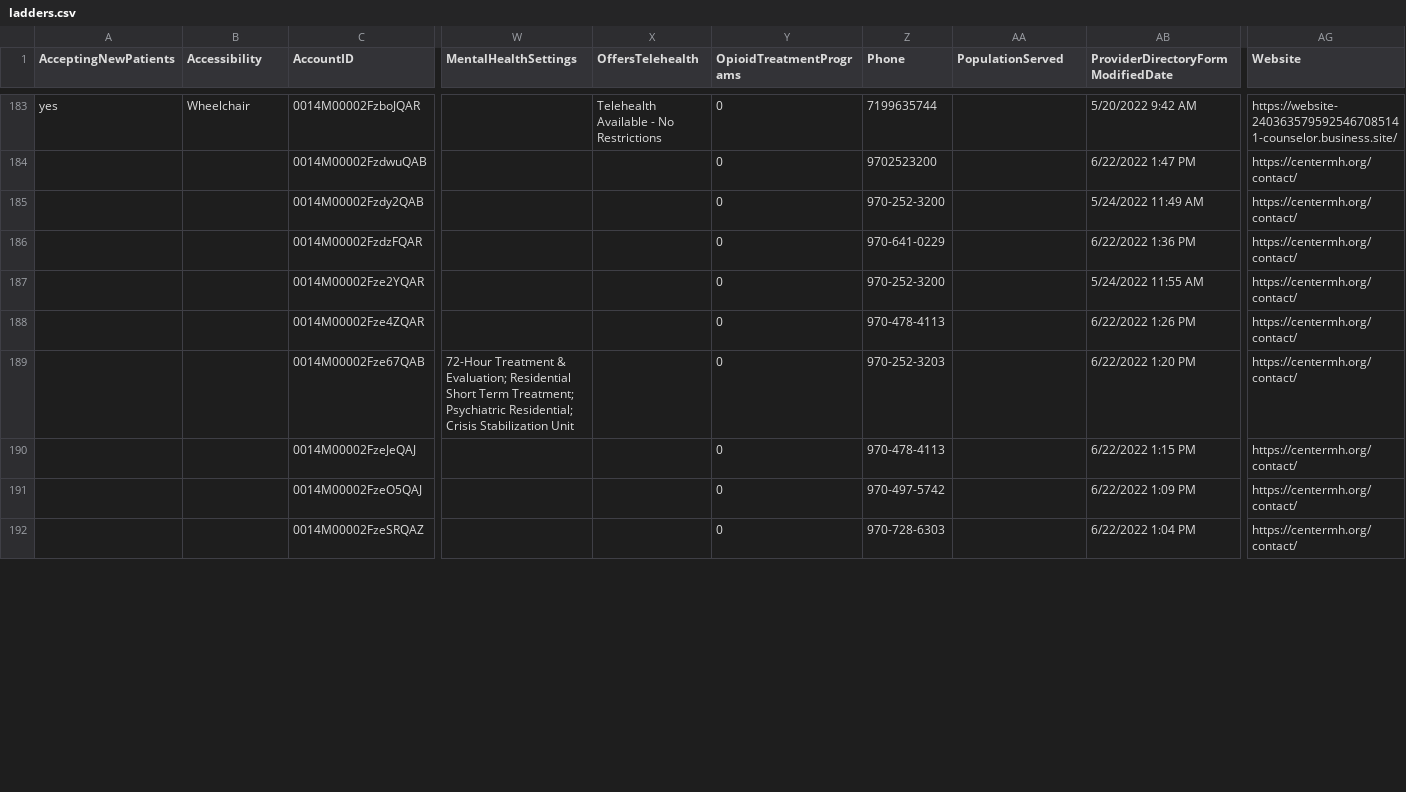
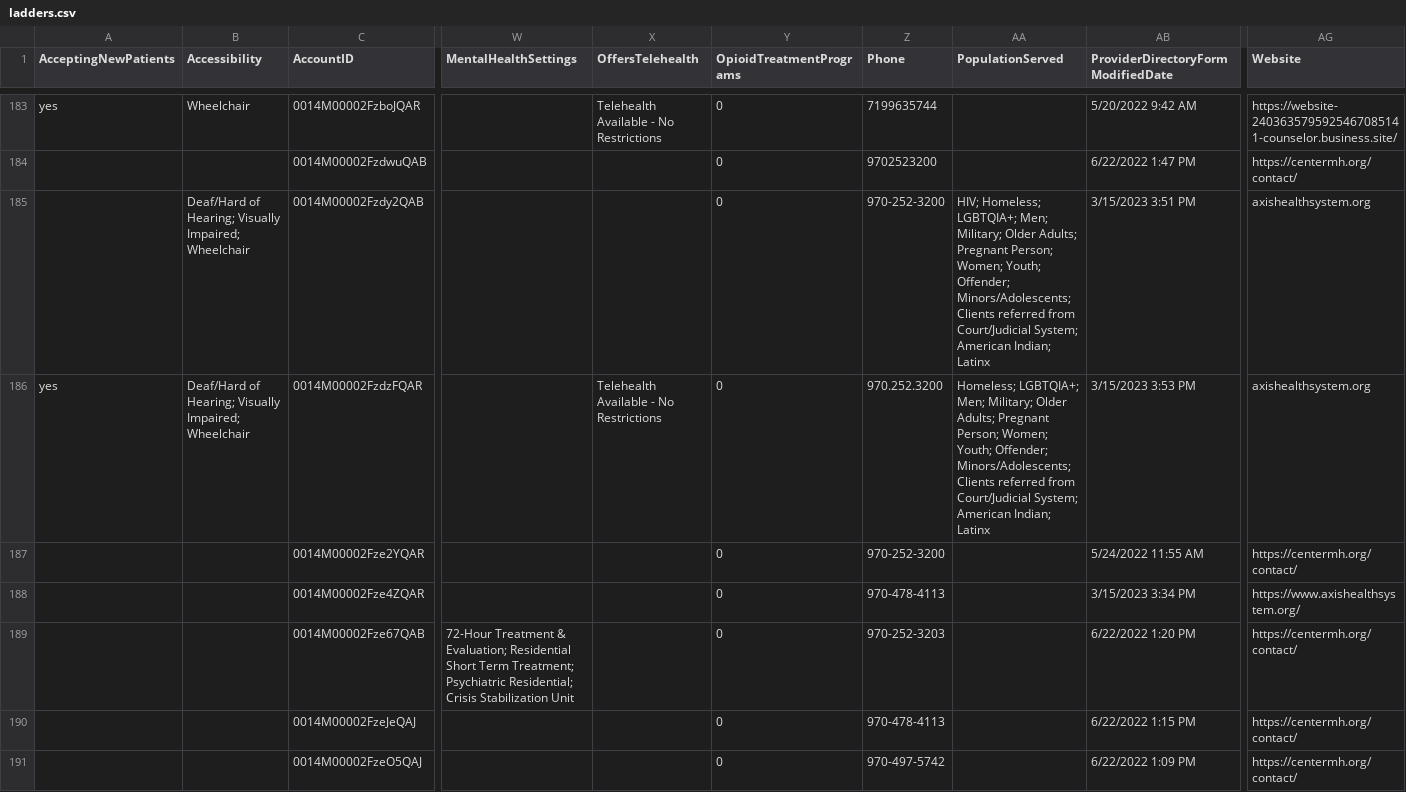
Before and after one commit to bloom-works/ownpath, a CSV file: raw_data/ladders.csv, drawn as a sheet; only a part is shown, gaps mark what is left out; the shorter side is filled out with more unchanged rows; the diff covers the shown part only; the diff names each change by its address in the sheet, - before the commit and + after, or states it on an @@ line.

Commit message:
Automated LADDERS commit 20230317-140254065

```diff
--- a/raw_data/ladders.csv
+++ b/raw_data/ladders.csv
-B185:B186 (Accessibility): (empty)
+B185:B186 (Accessibility): Deaf/Hard of Hearing; Visually Impaired; Wheelchair
-AA185 (PopulationServed): (empty)
+AA185 (PopulationServed): HIV; Homeless; LGBTQIA+; Men; Military; Older Adults; Pregnant Person; Women; Youth; Offender; Minors/Adolescents; Clients referred from Court/Judicial System; American Indian; Latinx
-AB185: 5/24/2022 11:49 AM
+AB185: 3/15/2023 3:51 PM
-AG185:AG186 (Website): https://centermh.org/contact/
+AG185:AG186 (Website): axishealthsystem.org
-A186 (AcceptingNewPatients): (empty)
+A186 (AcceptingNewPatients): yes
-X186 (OffersTelehealth): (empty)
+X186 (OffersTelehealth): Telehealth Available - No Restrictions
-Z186 (Phone): 970-641-0229
+Z186 (Phone): 970.252.3200
-AA186 (PopulationServed): (empty)
+AA186 (PopulationServed): Homeless; LGBTQIA+; Men; Military; Older Adults; Pregnant Person; Women; Youth; Offender; Minors/Adolescents; Clients referred from Court/Judicial System; American Indian; Latinx
-AB186: 6/22/2022 1:36 PM
+AB186: 3/15/2023 3:53 PM
-AB188: 6/22/2022 1:26 PM
+AB188: 3/15/2023 3:34 PM
-AG188 (Website): https://centermh.org/contact/
+AG188 (Website): https://www.axishealthsystem.org/
```
Also changed, not shown: 3 removed rows and 9 edited cells elsewhere in this file.
